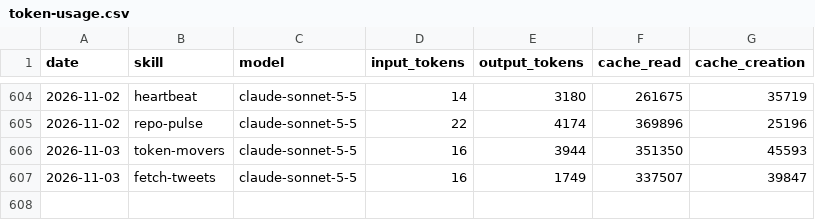
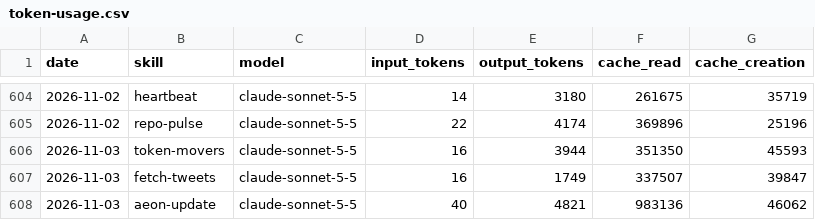
Before and after one commit to MiroShark/miroshark-aeon, a CSV file: memory/token-usage.csv, drawn as a sheet; only a part is shown, gaps mark what is left out; the diff names each change by its address in the sheet, - before the commit and + after, or states it on an @@ line.

Commit message:
chore(aeon-update): auto-commit 2026-11-03

```diff
--- a/memory/token-usage.csv
+++ b/memory/token-usage.csv
+row 608: 2026-11-03 | aeon-update | claude-sonnet-5-5 | 40 | 4821 | 983136 | 46062
```
Also changed, not shown: 5 other files.
